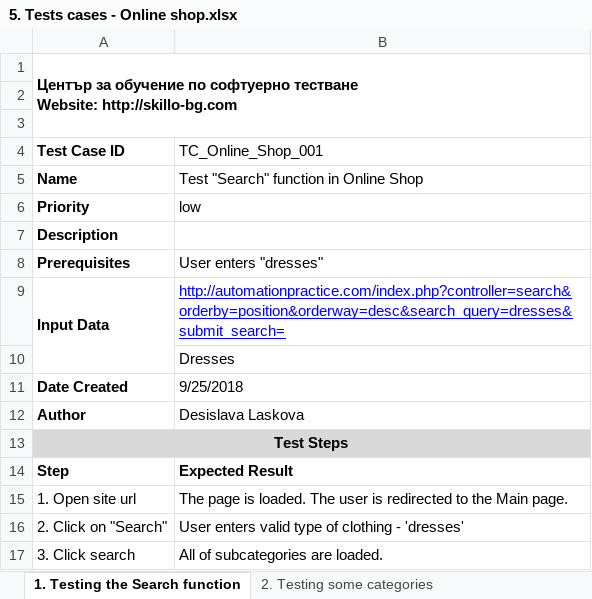
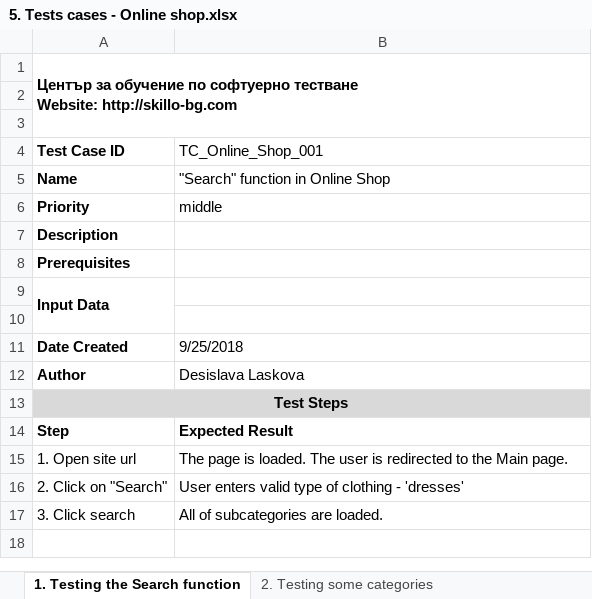
Before and after one commit to nmotev/softwaretesting1109, an Excel workbook: Desislava Laskova/5. Занятие 5 - Tests and GIT/5. Tests cases - Online shop.xlsx, sheet 1. Testing the Search function, drawn as a sheet; values as stored, in another font and other column widths than the file's, no borders; charts and pictures not drawn; the diff names each change by its address in the sheet, - before the commit and + after, or states it on an @@ line.

Commit message:
'...'

```diff
--- a/Desislava Laskova/5. Занятие 5 - Tests and GIT/5. Tests cases - Online shop.xlsx (sheet 1. Testing the Search function)
+++ b/Desislava Laskova/5. Занятие 5 - Tests and GIT/5. Tests cases - Online shop.xlsx (sheet 1. Testing the Search function)
-B5 (TC_Online_Shop_001): Test "Search" function in Online Shop
+B5 (TC_Online_Shop_001): "Search" function in Online Shop
-B6 (TC_Online_Shop_001): low
+B6 (TC_Online_Shop_001): middle
-B8 (TC_Online_Shop_001): User enters "dresses"
+B8 (TC_Online_Shop_001): (empty)
-B9 (TC_Online_Shop_001): http://automationpractice.com/index.php?controller=search&orderby=position&orderway=desc&search_query=dresses&submit_search=
+B9 (TC_Online_Shop_001): (empty)
-B10 (TC_Online_Shop_001): Dresses
+B10 (TC_Online_Shop_001): (empty)
```
Also changed, not shown: sheet 3. Testing the discount banner, sheet Test suite for login page, sheet 2. Testing some categories.
